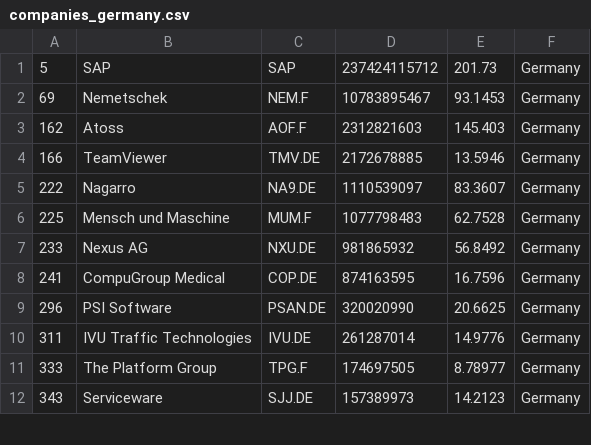
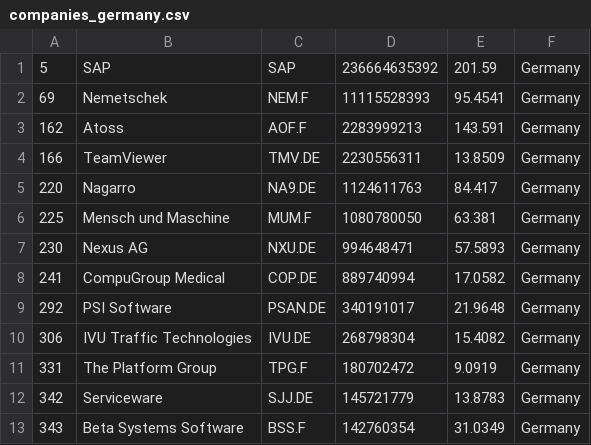
Before and after one commit to lxkishoxl/merida-june-6-2024, a CSV file: companies_germany.csv, drawn as a sheet; only a part is shown; the diff covers the shown part only.

```diff
--- a/companies_germany.csv
+++ b/companies_germany.csv
@@ -1,12 +1,13 @@
-"5","SAP","SAP","237424115712","201.73","Germany"
-"69","Nemetschek","NEM.F","10783895467","93.1453","Germany"
-"162","Atoss","AOF.F","2312821603","145.403","Germany"
-"166","TeamViewer","TMV.DE","2172678885","13.5946","Germany"
-"222","Nagarro","NA9.DE","1110539097","83.3607","Germany"
-"225","Mensch und Maschine","MUM.F","1077798483","62.7528","Germany"
-"233","Nexus AG","NXU.DE","981865932","56.8492","Germany"
-"241","CompuGroup Medical","COP.DE","874163595","16.7596","Germany"
-"296","PSI Software","PSAN.DE","320020990","20.6625","Germany"
-"311","IVU Traffic Technologies","IVU.DE","261287014","14.9776","Germany"
-"333","The Platform Group","TPG.F","174697505","8.78977","Germany"
-"343","Serviceware","SJJ.DE","157389973","14.2123","Germany"
+"5","SAP","SAP","236664635392","201.59","Germany"
+"69","Nemetschek","NEM.F","11115528393","95.4541","Germany"
+"162","Atoss","AOF.F","2283999213","143.591","Germany"
+"166","TeamViewer","TMV.DE","2230556311","13.8509","Germany"
+"220","Nagarro","NA9.DE","1124611763","84.417","Germany"
+"225","Mensch und Maschine","MUM.F","1080780050","63.381","Germany"
+"230","Nexus AG","NXU.DE","994648471","57.5893","Germany"
+"241","CompuGroup Medical","COP.DE","889740994","17.0582","Germany"
+"292","PSI Software","PSAN.DE","340191017","21.9648","Germany"
+"306","IVU Traffic Technologies","IVU.DE","268798304","15.4082","Germany"
+"331","The Platform Group","TPG.F","180702472","9.0919","Germany"
+"342","Serviceware","SJJ.DE","145721779","13.8783","Germany"
+"343","Beta Systems Software","BSS.F","142760354","31.0349","Germany"
```
Also changed, not shown: 1 removed row and 18 edited cells elsewhere in this file, companies-all.csv, companies_france.csv, 1 other file.
